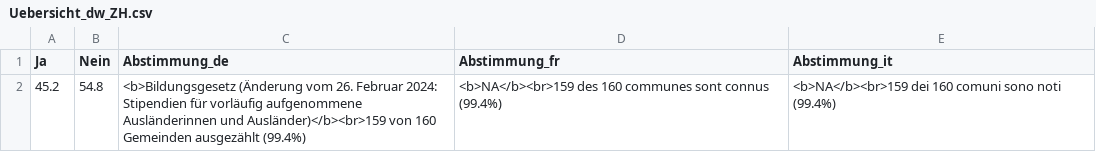
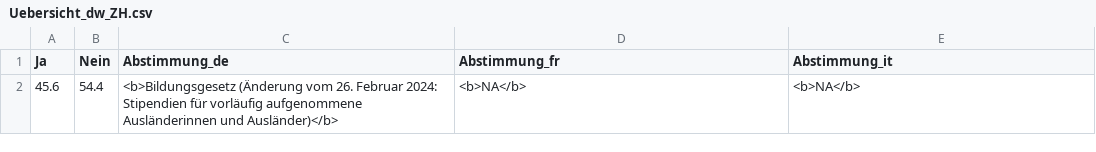
Before and after one commit to awp-finanznachrichten/lena_september2024, a CSV file: Output_Overviews/Uebersicht_dw_ZH.csv, drawn as a sheet.

Commit message:
commit from Rstudio

```diff
--- a/Output_Overviews/Uebersicht_dw_ZH.csv
+++ b/Output_Overviews/Uebersicht_dw_ZH.csv
@@ -1,2 +1,2 @@
 "Ja","Nein","Abstimmung_de","Abstimmung_fr","Abstimmung_it"
-45.2,54.8,"<b>Bildungsgesetz (Änderung vom 26. Februar 2024: Stipendien für vorläufig aufgenommene Ausländerinnen und Ausländer)</b><br>159 von 160 Gemeinden ausgezählt (99.4%)","<b>NA</b><br>159 des 160 communes sont connus (99.4%)","<b>NA</b><br>159 dei 160 comuni sono noti (99.4%)"
+45.6,54.4,"<b>Bildungsgesetz (Änderung vom 26. Februar 2024: Stipendien für vorläufig aufgenommene Ausländerinnen und Ausländer)</b>","<b>NA</b>","<b>NA</b>"
```
